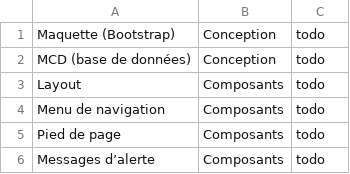
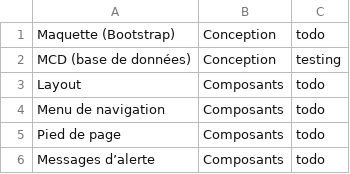
Before and after one commit to Lukam90/Sym-CRM, a CSV file: document/modelization/Kanban.csv, drawn as a sheet; only a part is shown.

```diff
--- a/document/modelization/Kanban.csv
+++ b/document/modelization/Kanban.csv
@@ -1,3 +1,3 @@
 Maquette (Bootstrap);Conception;todo
-MCD (base de données);Conception;todo
+MCD (base de données);Conception;testing
 Layout;Composants;todo
```
Also changed, not shown: 48 other files.
